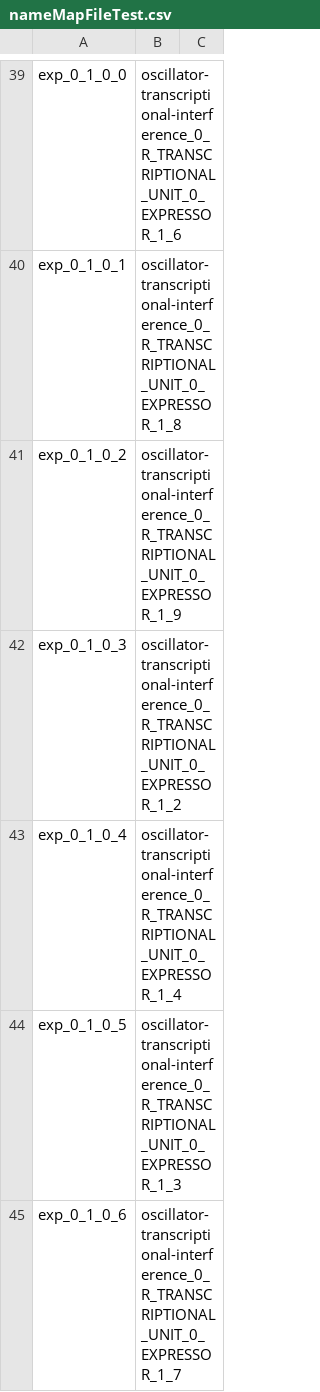
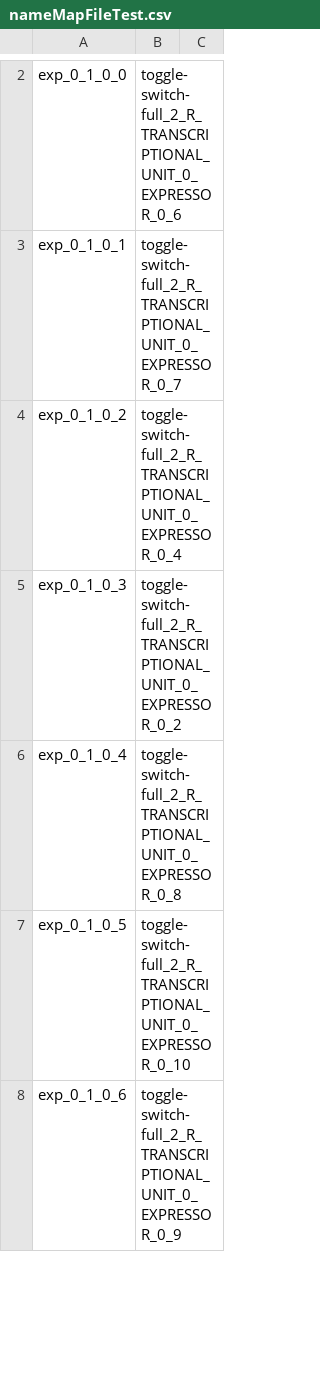
Before and after one commit to CIDARLAB/phoenix-core, a CSV file: phoenix-core/src/main/resources/InstructionFiles/nameMapFileTest.csv, drawn as a sheet; only a part is shown, gaps mark what is left out; addresses are those after the commit; the diff covers the shown part only; the diff names each change by its address in the sheet, - before the commit and + after, or states it on an @@ line.

Commit message:
fixed grammars for transcriptional readthrough and interference

```diff
--- a/phoenix-core/src/main/resources/InstructionFiles/nameMapFileTest.csv
+++ b/phoenix-core/src/main/resources/InstructionFiles/nameMapFileTest.csv
-B2: oscillator-transcriptional-interference_0_R_TRANSCRIPTIONAL_UNIT_0_EXPRESSOR_1_6
+B2: toggle-switch-full_2_R_TRANSCRIPTIONAL_UNIT_0_EXPRESSOR_0_6
-B3: oscillator-transcriptional-interference_0_R_TRANSCRIPTIONAL_UNIT_0_EXPRESSOR_1_8
+B3: toggle-switch-full_2_R_TRANSCRIPTIONAL_UNIT_0_EXPRESSOR_0_7
-B4: oscillator-transcriptional-interference_0_R_TRANSCRIPTIONAL_UNIT_0_EXPRESSOR_1_9
+B4: toggle-switch-full_2_R_TRANSCRIPTIONAL_UNIT_0_EXPRESSOR_0_4
-B5: oscillator-transcriptional-interference_0_R_TRANSCRIPTIONAL_UNIT_0_EXPRESSOR_1_2
+B5: toggle-switch-full_2_R_TRANSCRIPTIONAL_UNIT_0_EXPRESSOR_0_2
-B6: oscillator-transcriptional-interference_0_R_TRANSCRIPTIONAL_UNIT_0_EXPRESSOR_1_4
+B6: toggle-switch-full_2_R_TRANSCRIPTIONAL_UNIT_0_EXPRESSOR_0_8
-B7: oscillator-transcriptional-interference_0_R_TRANSCRIPTIONAL_UNIT_0_EXPRESSOR_1_3
+B7: toggle-switch-full_2_R_TRANSCRIPTIONAL_UNIT_0_EXPRESSOR_0_10
-B8: oscillator-transcriptional-interference_0_R_TRANSCRIPTIONAL_UNIT_0_EXPRESSOR_1_7
+B8: toggle-switch-full_2_R_TRANSCRIPTIONAL_UNIT_0_EXPRESSOR_0_9
```
Also changed, not shown: 39 added rows, 37 removed rows and 32 edited cells elsewhere in this file, 23 other files.
